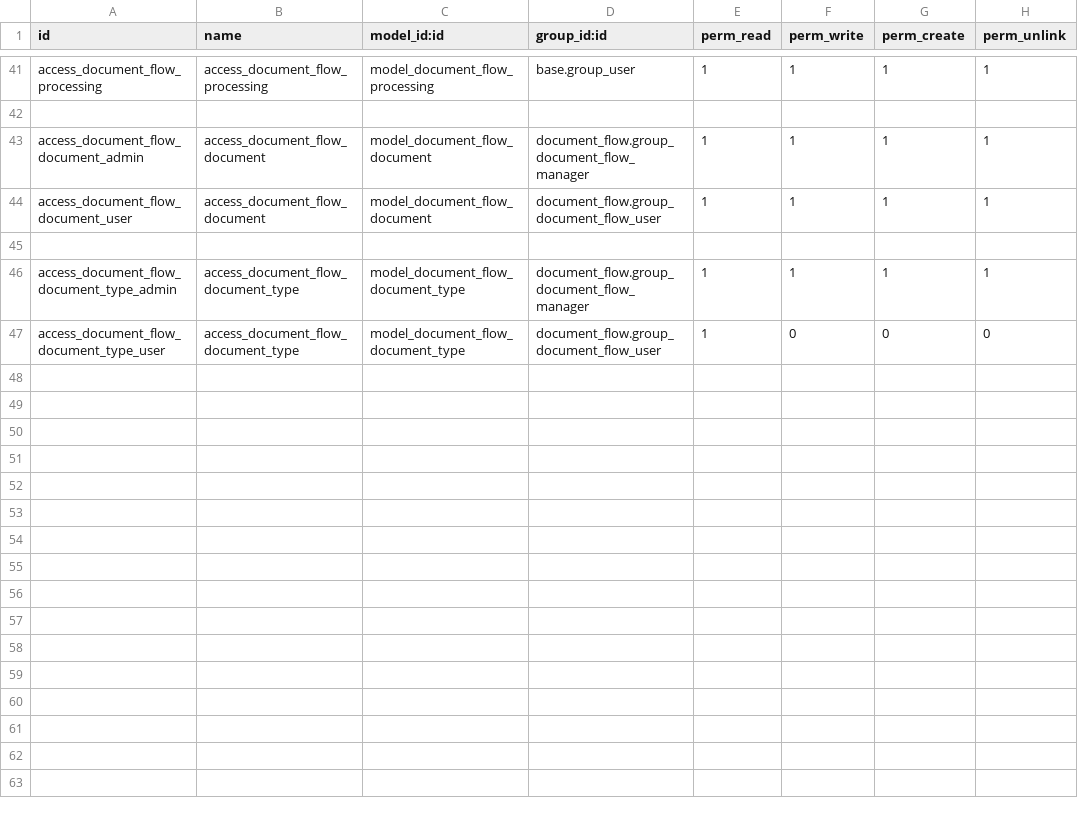
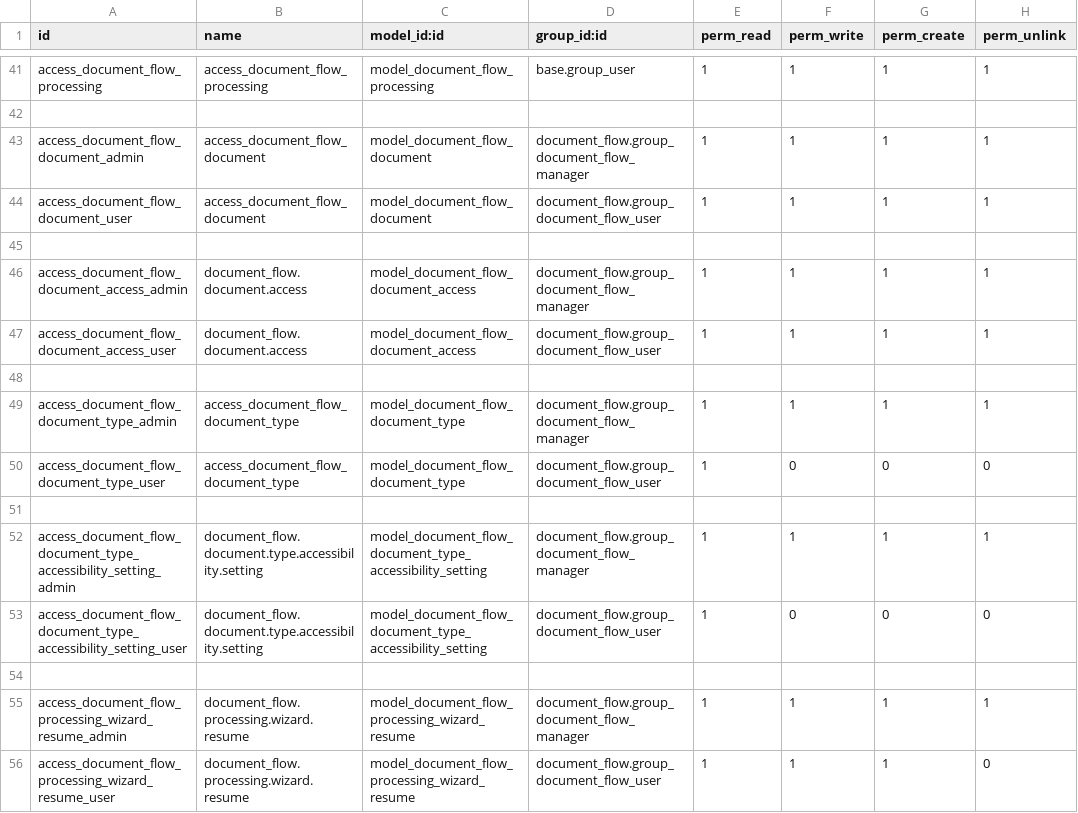
Before and after one commit to LapushkovDV/ODOO, a CSV file: document_flow/security/ir.model.access.csv, drawn as a sheet; only a part is shown, gaps mark what is left out.

```diff
--- a/document_flow/security/ir.model.access.csv
+++ b/document_flow/security/ir.model.access.csv
@@ -45,3 +45,12 @@ access_document_flow_document_user,access_document_flow_document,model_document_
 
+access_document_flow_document_access_admin,document_flow.document.access,model_document_flow_document_access,document_flow.group_document_flow_manager,1,1,1,1
+access_document_flow_document_access_user,document_flow.document.access,model_document_flow_document_access,document_flow.group_document_flow_user,1,1,1,1
+
 access_document_flow_document_type_admin,access_document_flow_document_type,model_document_flow_document_type,document_flow.group_document_flow_manager,1,1,1,1
 access_document_flow_document_type_user,access_document_flow_document_type,model_document_flow_document_type,document_flow.group_document_flow_user,1,0,0,0
+
+access_document_flow_document_type_accessibility_setting_admin,document_flow.document.type.accessibility.setting,model_document_flow_document_type_accessibility_setting,document_flow.group_document_flow_manager,1,1,1,1
+access_document_flow_document_type_accessibility_setting_user,document_flow.document.type.accessibility.setting,model_document_flow_document_type_accessibility_setting,document_flow.group_document_flow_user,1,0,0,0
+
+access_document_flow_processing_wizard_resume_admin,document_flow.processing.wizard.resume,model_document_flow_processing_wizard_resume,document_flow.group_document_flow_manager,1,1,1,1
+access_document_flow_processing_wizard_resume_user,document_flow.processing.wizard.resume,model_document_flow_processing_wizard_resume,document_flow.group_document_flow_user,1,1,1,0
```
Also changed, not shown: 26 other files.
